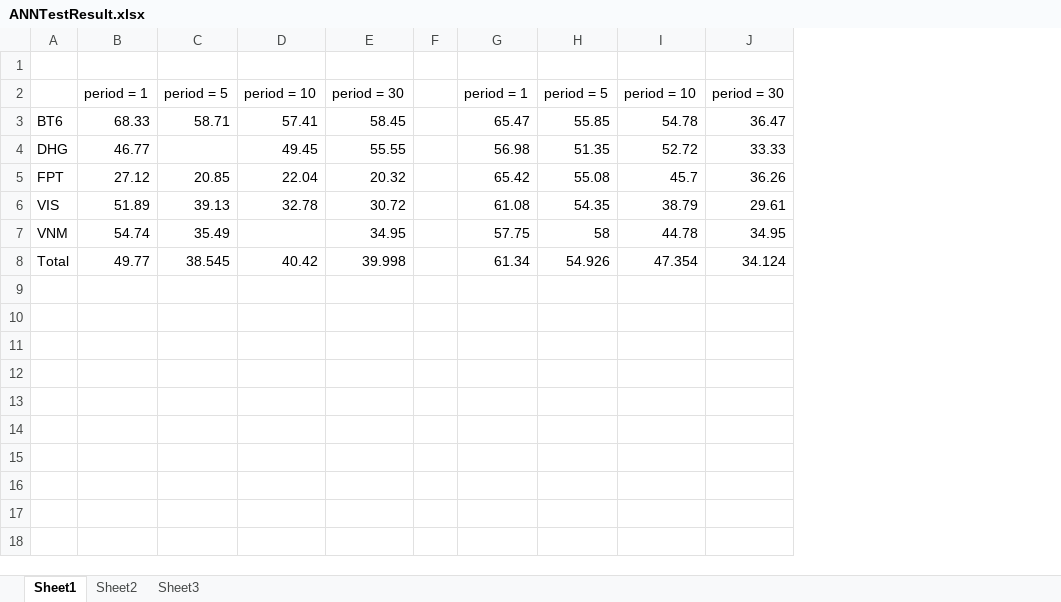
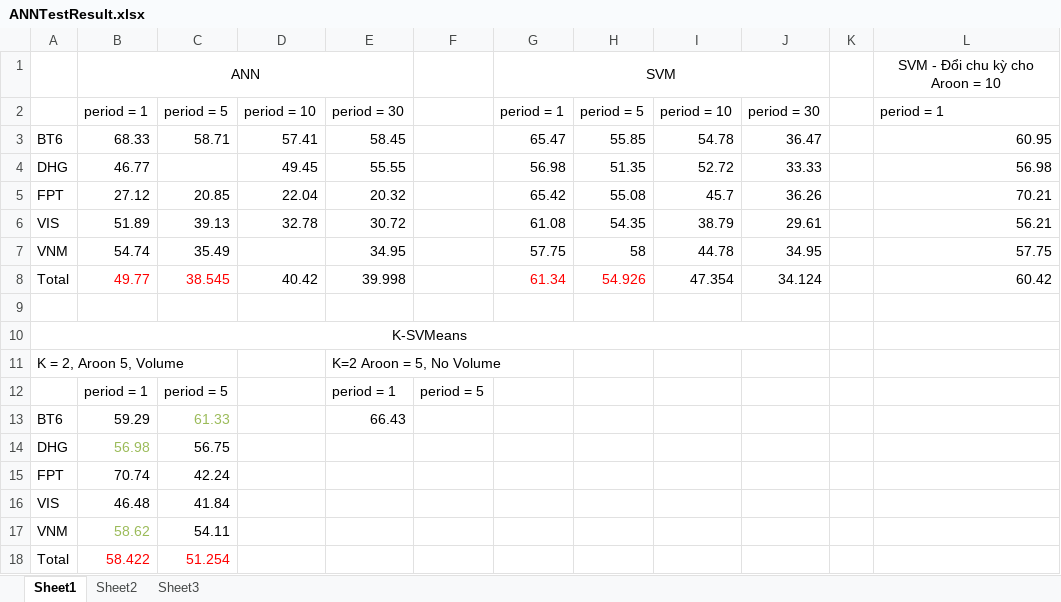
Before and after one commit to mylgoehy/stocktrendresearch, an Excel workbook: Document/ANNTestResult.xlsx, sheet Sheet1, drawn as a sheet; values as stored, in another font and other column widths than the file's, no borders; removed rows and columns are numbered as before the commit, all else as after; the diff names each change by its address in the sheet, - before the commit and + after, or states it on an @@ line.

Commit message:
Cập nhật sơ kết quả test, còn test tiếp

```diff
--- a/Document/ANNTestResult.xlsx (sheet Sheet1)
+++ b/Document/ANNTestResult.xlsx (sheet Sheet1)
-column F, empty
+column F, empty
+column K, empty
+column L, rows 1-8: SVM - Đổi chu kỳ cho Aroon = 10 | period = 1 | 60.95 | 56.98 | 70.21 | 56.21 | 57.75 | 60.42
-row 1: (empty)
+row 1:  | ANN |  |  |  |  | SVM |  |  |  |  | SVM - Đổi chu kỳ cho Aroon = 10
+B1:E1 merged
+G1:J1 merged
-B8:C8 text colour: black
+B8:C8 text colour: #FF0000
-G8:H8 text colour: black
+G8:H8 text colour: #FF0000
+row 9: (empty)
+row 10: K-SVMeans
+row 11: K = 2, Aroon 5, Volume |  |  |  | K=2 Aroon = 5, No Volume
+row 12:  | period = 1 | period = 5 |  | period = 1 | period = 5
+row 13: BT6 | 59.29 | 61.33 |  | 66.43
+row 14: DHG | 56.98 | 56.75
+row 15: FPT | 70.74 | 42.24
+row 16: VIS | 46.48 | 41.84
+row 17: VNM | 58.62 | 54.11
+row 18: Total | 58.422 | 51.254
```
